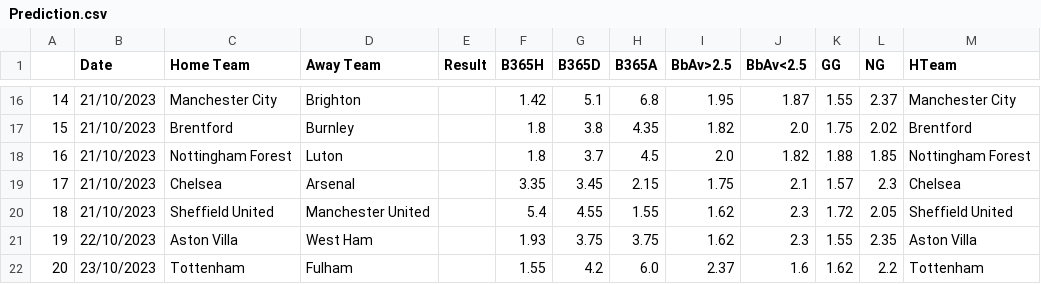
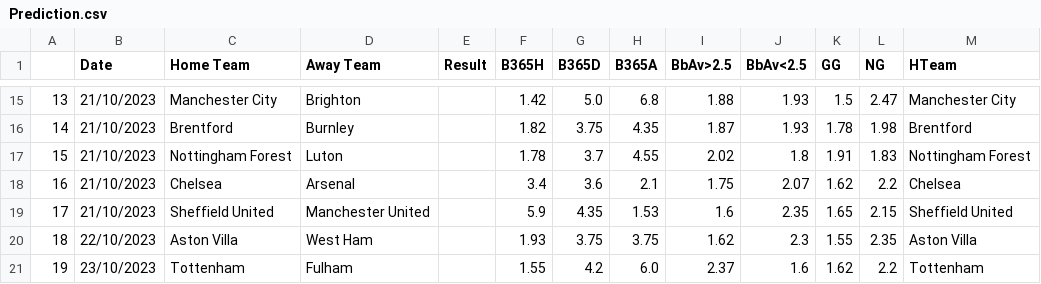
Before and after one commit to nickpadd/EnglishPremierLeaguePredictor, a CSV file: UpcomingFixtures/Prediction.csv, drawn as a sheet; only a part is shown, gaps mark what is left out; addresses are those after the commit; the diff covers the shown part only; the diff names each change by its address in the sheet, - before the commit and + after, or states it on an @@ line.

```diff
--- a/UpcomingFixtures/Prediction.csv
+++ b/UpcomingFixtures/Prediction.csv
@@ column A renumbered from row 2 down @@
-G15 (B365D): 5.1
+G15 (B365D): 5.0
-I15 (BbAv>2.5): 1.95
+I15 (BbAv>2.5): 1.88
-J15 (BbAv<2.5): 1.87
+J15 (BbAv<2.5): 1.93
-K15 (GG): 1.55
+K15 (GG): 1.5
-L15 (NG): 2.37
+L15 (NG): 2.47
-F16 (B365H): 1.8
+F16 (B365H): 1.82
-G16 (B365D): 3.8
+G16 (B365D): 3.75
-I16 (BbAv>2.5): 1.82
+I16 (BbAv>2.5): 1.87
-J16 (BbAv<2.5): 2.0
+J16 (BbAv<2.5): 1.93
-K16 (GG): 1.75
+K16 (GG): 1.78
-L16 (NG): 2.02
+L16 (NG): 1.98
-F17 (B365H): 1.8
+F17 (B365H): 1.78
-H17 (B365A): 4.5
+H17 (B365A): 4.55
-I17 (BbAv>2.5): 2.0
+I17 (BbAv>2.5): 2.02
-J17 (BbAv<2.5): 1.82
+J17 (BbAv<2.5): 1.8
-K17 (GG): 1.88
+K17 (GG): 1.91
-L17 (NG): 1.85
+L17 (NG): 1.83
-F18 (B365H): 3.35
+F18 (B365H): 3.4
-G18 (B365D): 3.45
+G18 (B365D): 3.6
-H18 (B365A): 2.15
+H18 (B365A): 2.1
-J18 (BbAv<2.5): 2.1
+J18 (BbAv<2.5): 2.07
-K18 (GG): 1.57
+K18 (GG): 1.62
-L18 (NG): 2.3
+L18 (NG): 2.2
-F19 (B365H): 5.4
+F19 (B365H): 5.9
-G19 (B365D): 4.55
+G19 (B365D): 4.35
-H19 (B365A): 1.55
+H19 (B365A): 1.53
-I19 (BbAv>2.5): 1.62
+I19 (BbAv>2.5): 1.6
-J19 (BbAv<2.5): 2.3
+J19 (BbAv<2.5): 2.35
-K19 (GG): 1.72
+K19 (GG): 1.65
-L19 (NG): 2.05
+L19 (NG): 2.15
```
Also changed, not shown: 1 removed row and 53 edited cells elsewhere in this file, GatheredData/ExFiles/E0-2023.csv, UpcomingFixtures/Newfixtures.csv, 4 other files.
